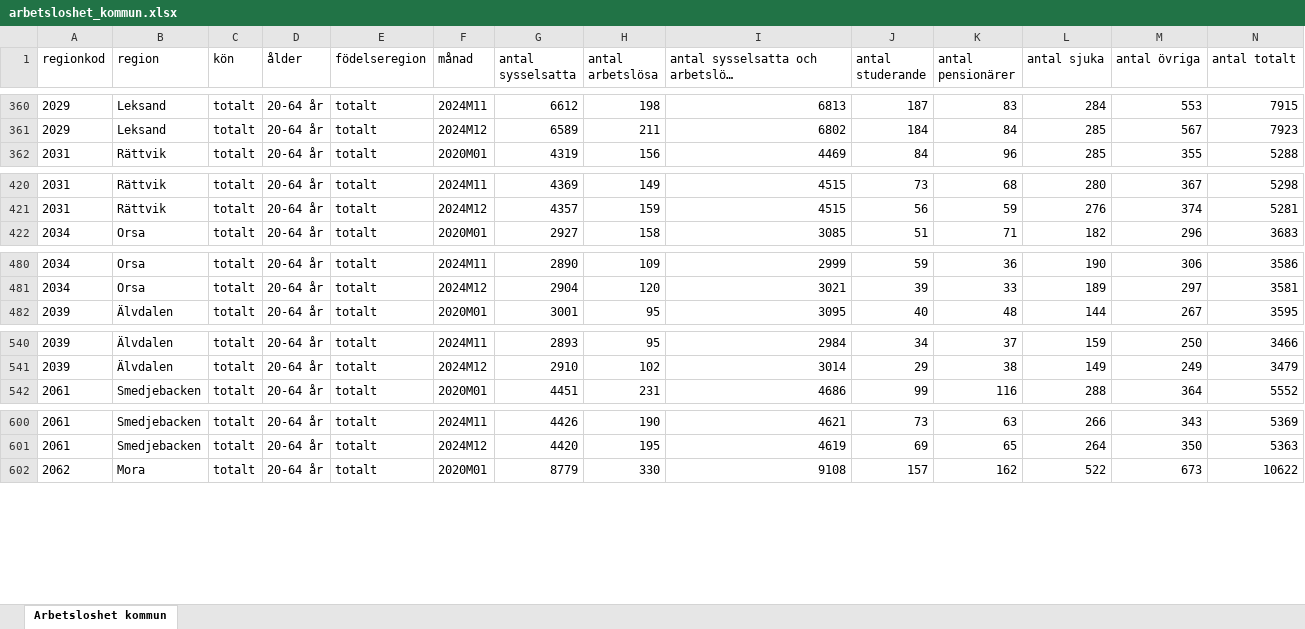
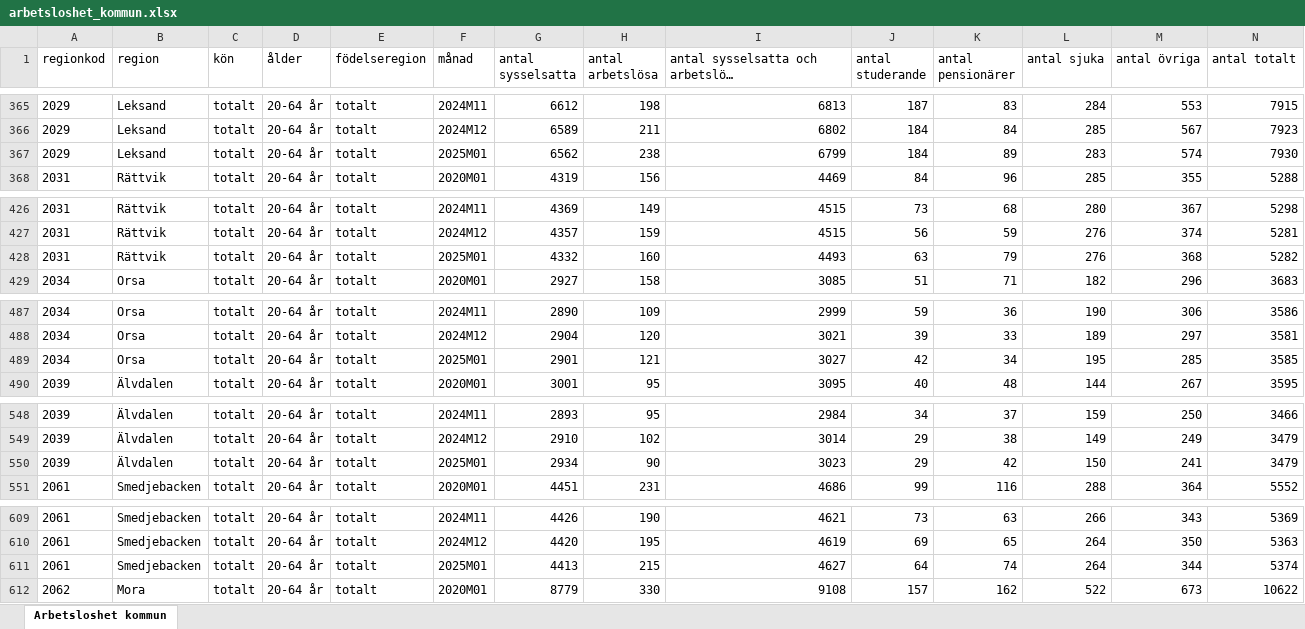
Before and after one commit to Region-Dalarna/laget_i_Dalarna, an Excel workbook: Data/arbetsloshet_kommun.xlsx, sheet Arbetsloshet kommun, drawn as a sheet; only a part is shown, gaps mark what is left out; long unchanged cells end in …; values as stored, in another font and other column widths than the file's, no borders; rows hold the shown columns only; the diff covers the shown part only; the diff names each change by its address in the sheet, - before the commit and + after, or states it on an @@ line.

```diff
--- a/Data/arbetsloshet_kommun.xlsx (sheet Arbetsloshet kommun)
+++ b/Data/arbetsloshet_kommun.xlsx (sheet Arbetsloshet kommun)
+row 367: 2029 | Leksand | totalt | 20-64 år | totalt | 2025M01 | 6562 | 238 | 6799 | 184 | 89 | 283 | 574 | 7930
+row 428: 2031 | Rättvik | totalt | 20-64 år | totalt | 2025M01 | 4332 | 160 | 4493 | 63 | 79 | 276 | 368 | 5282
+row 489: 2034 | Orsa | totalt | 20-64 år | totalt | 2025M01 | 2901 | 121 | 3027 | 42 | 34 | 195 | 285 | 3585
+row 550: 2039 | Älvdalen | totalt | 20-64 år | totalt | 2025M01 | 2934 | 90 | 3023 | 29 | 42 | 150 | 241 | 3479
+row 611: 2061 | Smedjebacken | totalt | 20-64 år | totalt | 2025M01 | 4413 | 215 | 4627 | 64 | 74 | 264 | 344 | 5374
```
Also changed, not shown: 12 added rows elsewhere in this sheet, 7 other files.
